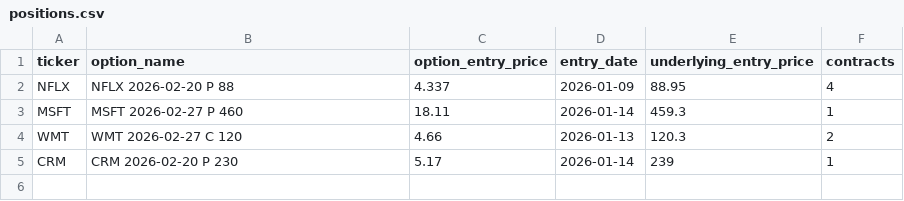
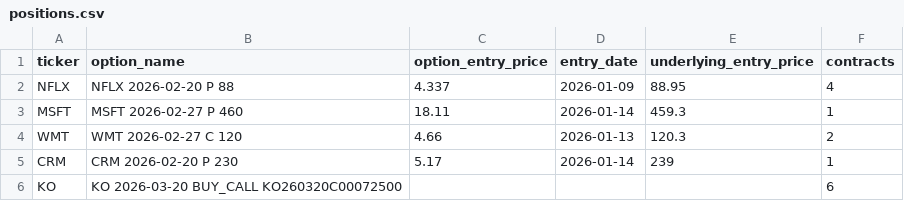
Before and after one commit to vibraniumtag-code/Stocks, a CSV file: positions.csv, drawn as a sheet.

```diff
--- a/positions.csv
+++ b/positions.csv
@@ -5 +5,2 @@ WMT,WMT 2026-02-27 C 120,4.66,2026-01-13,120.3,2
 CRM,CRM 2026-02-20 P 230,5.17,2026-01-14,239,1
+KO,KO 2026-03-20 BUY_CALL KO260320C00072500,,,,6
```
Also changed, not shown: 1 other file.
